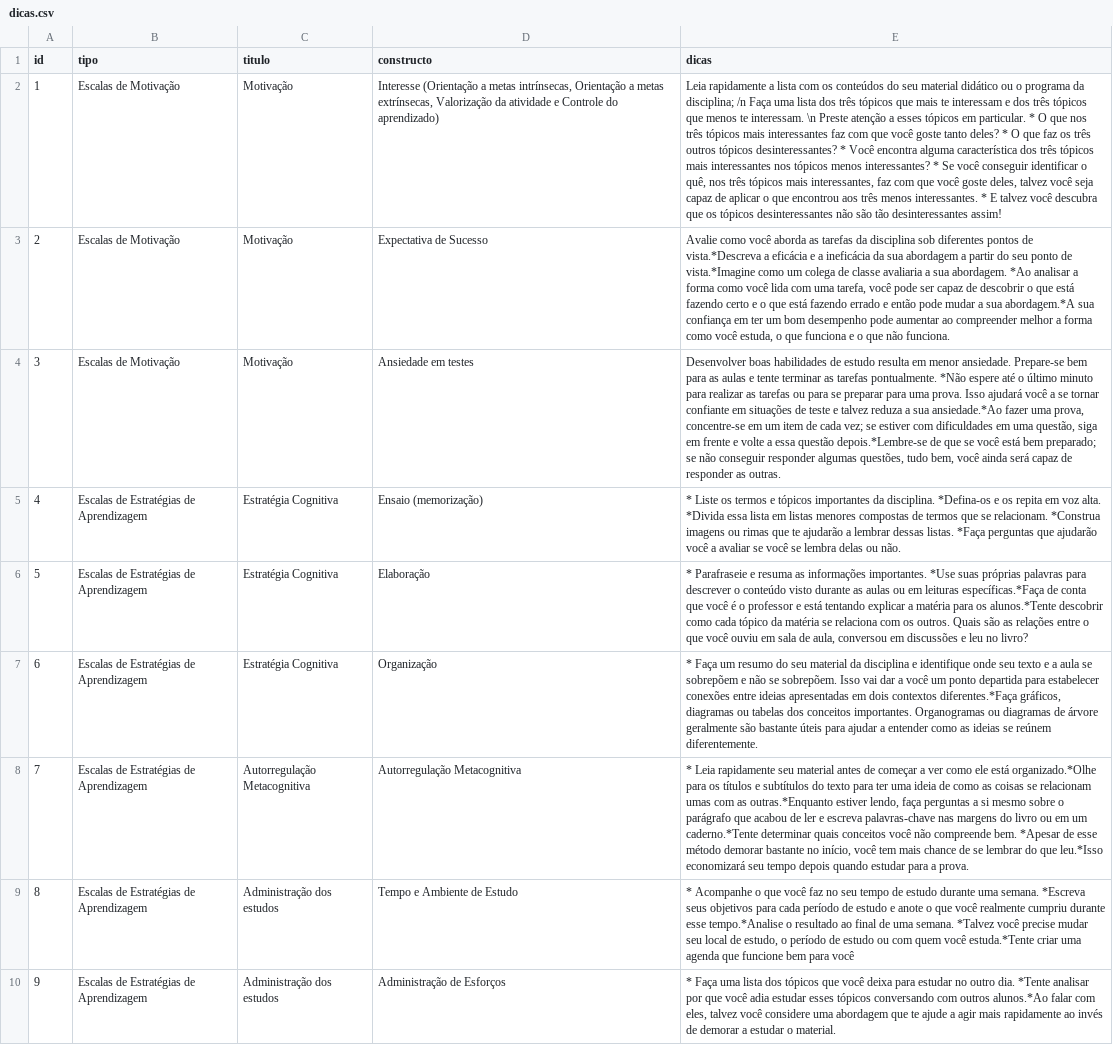
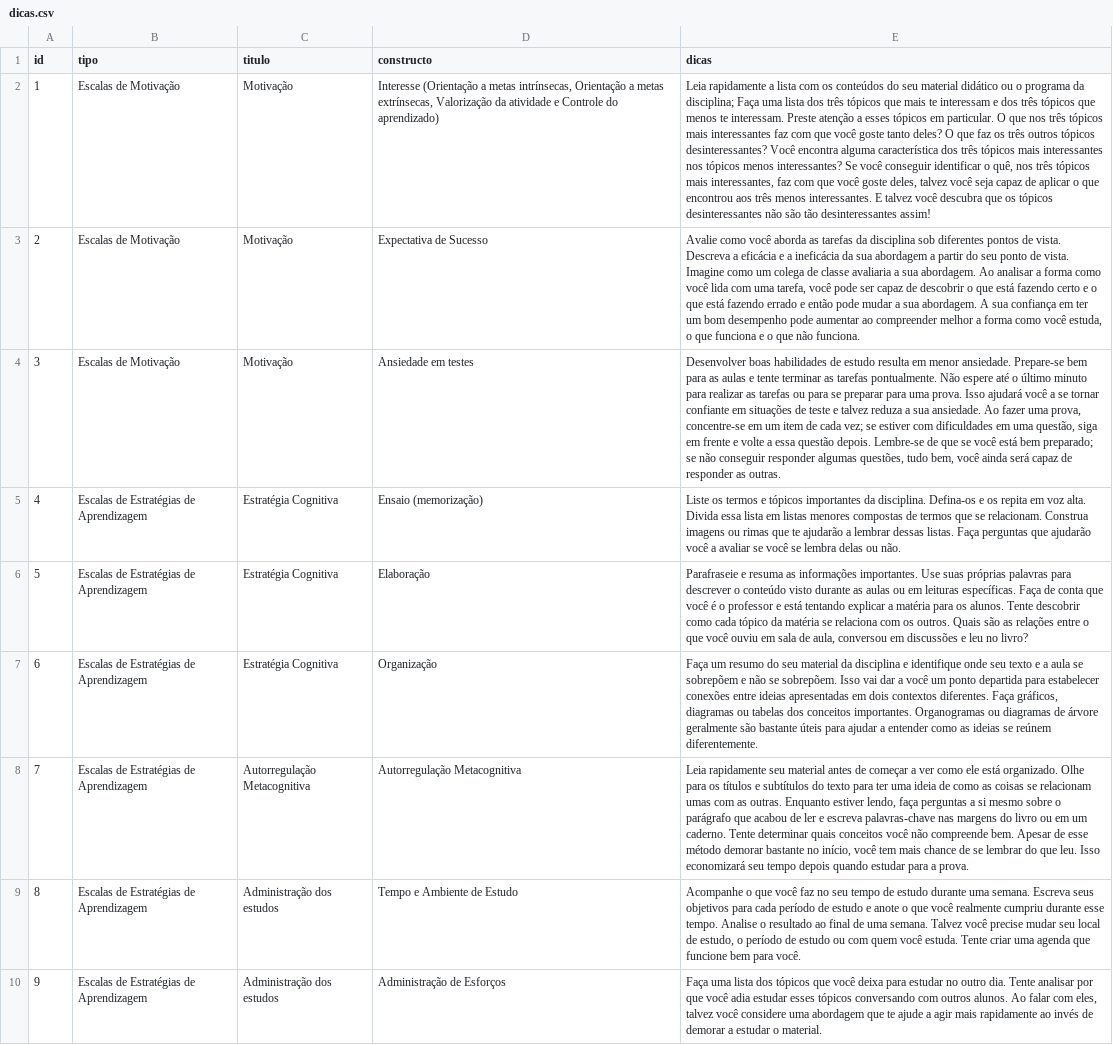
Before and after one commit to giseldo/app_autorregulacao, a CSV file: datasets/dicas.csv, drawn as a sheet; the diff names each change by its address in the sheet, - before the commit and + after, or states it on an @@ line.

```diff
--- a/datasets/dicas.csv
+++ b/datasets/dicas.csv
-E2 (dicas): …da disciplina; /n Faça uma lista dos três tópicos que mais te interessam e dos três tópicos que menos te interessam. \n Preste atenção a esses tópicos em particular. * O que nos três tópicos mais interessantes faz com que você goste tanto deles? * O que faz os três outros tópicos desinteressantes? * Você encontra alguma característica dos três tópicos mais interessantes nos tópicos menos interessantes? * Se você conseguir identificar o quê, nos três tópicos mais interessantes, faz com que você goste deles, talvez você seja capaz de aplicar o que encontrou aos três menos interessantes. * E talvez…
+E2 (dicas): …da disciplina; Faça uma lista dos três tópicos que mais te interessam e dos três tópicos que menos te interessam. Preste atenção a esses tópicos em particular. O que nos três tópicos mais interessantes faz com que você goste tanto deles? O que faz os três outros tópicos desinteressantes? Você encontra alguma característica dos três tópicos mais interessantes nos tópicos menos interessantes? Se você conseguir identificar o quê, nos três tópicos mais interessantes, faz com que você goste deles, talvez você seja capaz de aplicar o que encontrou aos três menos interessantes. E talvez…
-E3 (dicas): …pontos de vista.*Descreva a eficácia e a ineficácia da sua abordagem a partir do seu ponto de vista.*Imagine como um colega de classe avaliaria a sua abordagem. *Ao analisar a forma como você lida com uma tarefa, você pode ser capaz de descobrir o que está fazendo certo e o que está fazendo errado e então pode mudar a sua abordagem.*A sua confiança…
+E3 (dicas): …pontos de vista. Descreva a eficácia e a ineficácia da sua abordagem a partir do seu ponto de vista. Imagine como um colega de classe avaliaria a sua abordagem. Ao analisar a forma como você lida com uma tarefa, você pode ser capaz de descobrir o que está fazendo certo e o que está fazendo errado e então pode mudar a sua abordagem. A sua confiança…
-E4 (dicas): …tarefas pontualmente. *Não espere até o último minuto para realizar as tarefas ou para se preparar para uma prova. Isso ajudará você a se tornar confiante em situações de teste e talvez reduza a sua ansiedade.*Ao fazer uma prova, concentre-se em um item de cada vez; se estiver com dificuldades em uma questão, siga em frente e volte a essa questão depois.*Lembre-se de que…
+E4 (dicas): …tarefas pontualmente. Não espere até o último minuto para realizar as tarefas ou para se preparar para uma prova. Isso ajudará você a se tornar confiante em situações de teste e talvez reduza a sua ansiedade. Ao fazer uma prova, concentre-se em um item de cada vez; se estiver com dificuldades em uma questão, siga em frente e volte a essa questão depois. Lembre-se de que…
-E5 (dicas): * Liste os termos e tópicos importantes da disciplina. *Defina-os e os repita em voz alta. *Divida essa lista em listas menores compostas de termos que se relacionam. *Construa imagens ou rimas que te ajudarão a lembrar dessas listas. *Faça perguntas que…
+E5 (dicas): Liste os termos e tópicos importantes da disciplina. Defina-os e os repita em voz alta. Divida essa lista em listas menores compostas de termos que se relacionam. Construa imagens ou rimas que te ajudarão a lembrar dessas listas. Faça perguntas que…
-E6 (dicas): * Parafraseie e resuma as informações importantes. *Use suas próprias palavras para descrever o conteúdo visto durante as aulas ou em leituras específicas.*Faça de conta que você é o professor e está tentando explicar a matéria para os alunos.*Tente descobrir como…
+E6 (dicas): Parafraseie e resuma as informações importantes. Use suas próprias palavras para descrever o conteúdo visto durante as aulas ou em leituras específicas. Faça de conta que você é o professor e está tentando explicar a matéria para os alunos. Tente descobrir como…
-E7 (dicas): * Faça um resumo do seu material da disciplina e identifique onde seu texto e a aula se sobrepõem e não se sobrepõem. Isso vai dar a você um ponto departida para estabelecer conexões entre ideias apresentadas em dois contextos diferentes.*Faça gráficos, diagramas…
+E7 (dicas): Faça um resumo do seu material da disciplina e identifique onde seu texto e a aula se sobrepõem e não se sobrepõem. Isso vai dar a você um ponto departida para estabelecer conexões entre ideias apresentadas em dois contextos diferentes. Faça gráficos, diagramas…
-E8 (dicas): * Leia rapidamente seu material antes de começar a ver como ele está organizado.*Olhe para os títulos e subtítulos do texto para ter uma ideia de como as coisas se relacionam umas com as outras.*Enquanto estiver lendo, faça perguntas a si mesmo sobre o parágrafo que acabou de ler e escreva palavras-chave nas margens do livro ou em um caderno.*Tente determinar quais conceitos você não compreende bem. *Apesar de esse método demorar bastante no início, você tem mais chance de se lembrar do que leu.*Isso economizará seu…
+E8 (dicas): Leia rapidamente seu material antes de começar a ver como ele está organizado. Olhe para os títulos e subtítulos do texto para ter uma ideia de como as coisas se relacionam umas com as outras. Enquanto estiver lendo, faça perguntas a si mesmo sobre o parágrafo que acabou de ler e escreva palavras-chave nas margens do livro ou em um caderno. Tente determinar quais conceitos você não compreende bem. Apesar de esse método demorar bastante no início, você tem mais chance de se lembrar do que leu. Isso economizará seu…
-E9 (dicas): * Acompanhe o que você faz no seu tempo de estudo durante uma semana. *Escreva seus objetivos para cada período de estudo e anote o que você realmente cumpriu durante esse tempo.*Analise o resultado ao final de uma semana. *Talvez você precise mudar seu local de estudo, o período de estudo ou com quem você estuda.*Tente criar uma agenda que funcione bem para você
+E9 (dicas): Acompanhe o que você faz no seu tempo de estudo durante uma semana. Escreva seus objetivos para cada período de estudo e anote o que você realmente cumpriu durante esse tempo. Analise o resultado ao final de uma semana. Talvez você precise mudar seu local de estudo, o período de estudo ou com quem você estuda. Tente criar uma agenda que funcione bem para você.
-E10 (dicas): * Faça uma lista dos tópicos que você deixa para estudar no outro dia. *Tente analisar por que você adia estudar esses tópicos conversando com outros alunos.*Ao falar com…
+E10 (dicas): Faça uma lista dos tópicos que você deixa para estudar no outro dia. Tente analisar por que você adia estudar esses tópicos conversando com outros alunos. Ao falar com…
```
Also changed, not shown: 8 other files.
